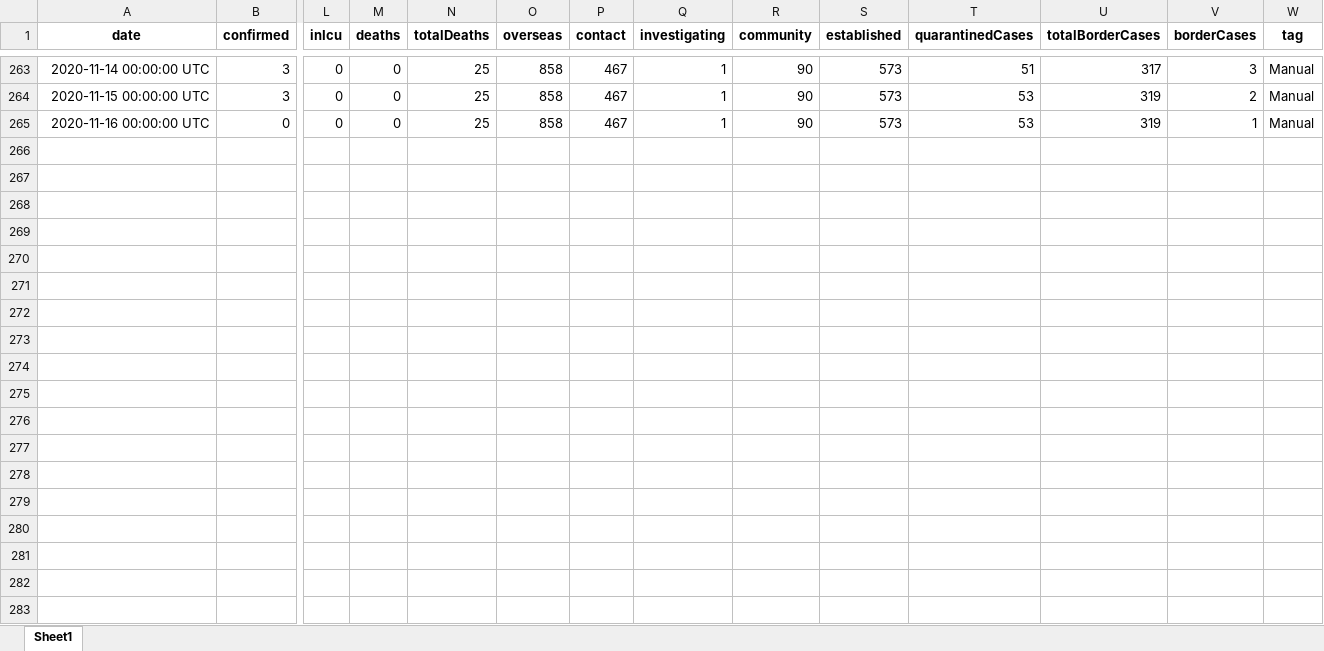
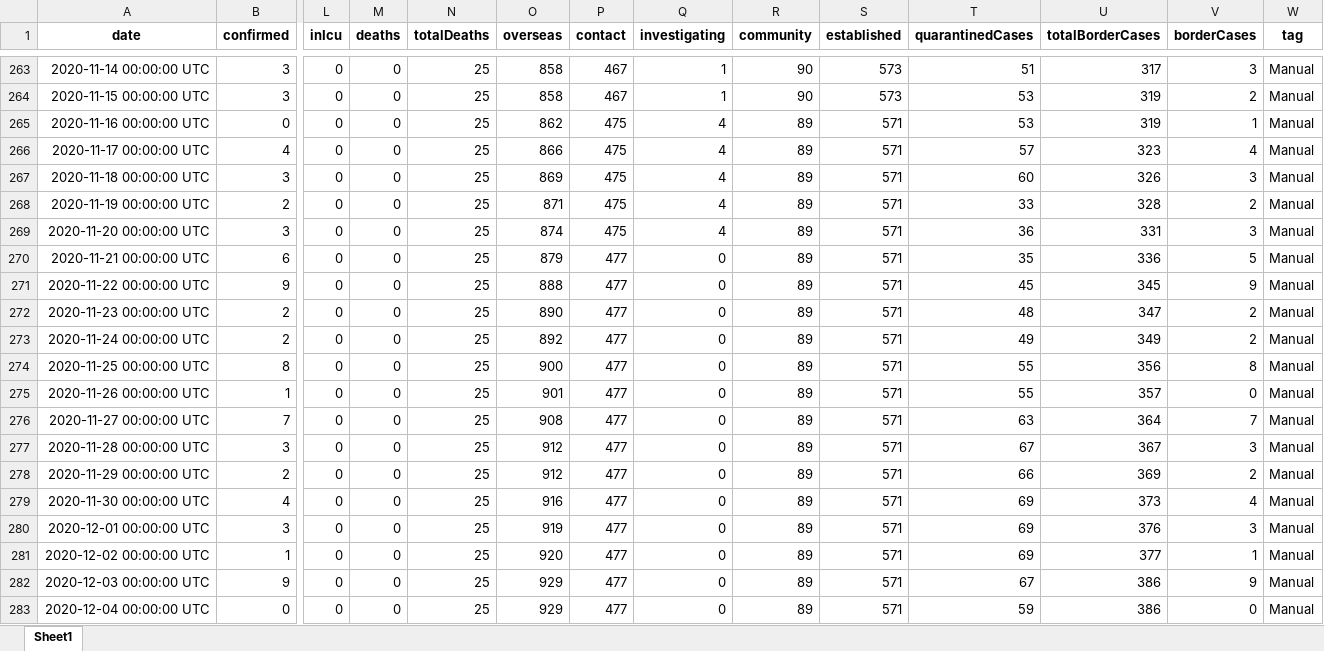
Before and after one commit to nzherald/nz-covid19-data, an Excel workbook: data/days.xlsx, sheet Sheet1, drawn as a sheet; only a part is shown, gaps mark what is left out; values as stored, in another font and other column widths than the file's, no borders; rows hold the shown columns only; the diff covers the shown part only; the diff names each change by its address in the sheet, - before the commit and + after, or states it on an @@ line.

```diff
--- a/data/days.xlsx (sheet Sheet1)
+++ b/data/days.xlsx (sheet Sheet1)
-O265 (overseas): 858
+O265 (overseas): 862
-P265 (contact): 467
+P265 (contact): 475
-Q265 (investigating): 1
+Q265 (investigating): 4
-R265 (community): 90
+R265 (community): 89
-S265 (established): 573
+S265 (established): 571
+row 266: 2020-11-17 00:00:00 UTC | 4 | 0 | 0 | 25 | 866 | 475 | 4 | 89 | 571 | 57 | 323 | 4 | Manual
+row 267: 2020-11-18 00:00:00 UTC | 3 | 0 | 0 | 25 | 869 | 475 | 4 | 89 | 571 | 60 | 326 | 3 | Manual
+row 268: 2020-11-19 00:00:00 UTC | 2 | 0 | 0 | 25 | 871 | 475 | 4 | 89 | 571 | 33 | 328 | 2 | Manual
+row 269: 2020-11-20 00:00:00 UTC | 3 | 0 | 0 | 25 | 874 | 475 | 4 | 89 | 571 | 36 | 331 | 3 | Manual
+row 270: 2020-11-21 00:00:00 UTC | 6 | 0 | 0 | 25 | 879 | 477 | 0 | 89 | 571 | 35 | 336 | 5 | Manual
+row 271: 2020-11-22 00:00:00 UTC | 9 | 0 | 0 | 25 | 888 | 477 | 0 | 89 | 571 | 45 | 345 | 9 | Manual
+row 272: 2020-11-23 00:00:00 UTC | 2 | 0 | 0 | 25 | 890 | 477 | 0 | 89 | 571 | 48 | 347 | 2 | Manual
+row 273: 2020-11-24 00:00:00 UTC | 2 | 0 | 0 | 25 | 892 | 477 | 0 | 89 | 571 | 49 | 349 | 2 | Manual
+row 274: 2020-11-25 00:00:00 UTC | 8 | 0 | 0 | 25 | 900 | 477 | 0 | 89 | 571 | 55 | 356 | 8 | Manual
+row 275: 2020-11-26 00:00:00 UTC | 1 | 0 | 0 | 25 | 901 | 477 | 0 | 89 | 571 | 55 | 357 | 0 | Manual
+row 276: 2020-11-27 00:00:00 UTC | 7 | 0 | 0 | 25 | 908 | 477 | 0 | 89 | 571 | 63 | 364 | 7 | Manual
+row 277: 2020-11-28 00:00:00 UTC | 3 | 0 | 0 | 25 | 912 | 477 | 0 | 89 | 571 | 67 | 367 | 3 | Manual
+row 278: 2020-11-29 00:00:00 UTC | 2 | 0 | 0 | 25 | 912 | 477 | 0 | 89 | 571 | 66 | 369 | 2 | Manual
+row 279: 2020-11-30 00:00:00 UTC | 4 | 0 | 0 | 25 | 916 | 477 | 0 | 89 | 571 | 69 | 373 | 4 | Manual
+row 280: 2020-12-01 00:00:00 UTC | 3 | 0 | 0 | 25 | 919 | 477 | 0 | 89 | 571 | 69 | 376 | 3 | Manual
+row 281: 2020-12-02 00:00:00 UTC | 1 | 0 | 0 | 25 | 920 | 477 | 0 | 89 | 571 | 69 | 377 | 1 | Manual
+row 282: 2020-12-03 00:00:00 UTC | 9 | 0 | 0 | 25 | 929 | 477 | 0 | 89 | 571 | 67 | 386 | 9 | Manual
+row 283: 2020-12-04 00:00:00 UTC | 0 | 0 | 0 | 25 | 929 | 477 | 0 | 89 | 571 | 59 | 386 | 0 | Manual
```
Also changed, not shown: 12 added rows elsewhere in this sheet, 22 other files.
